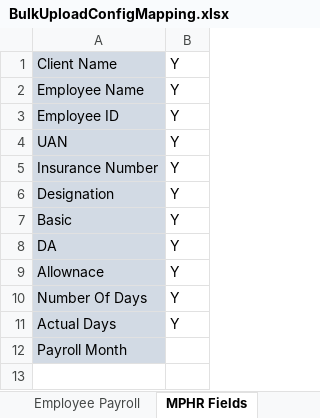
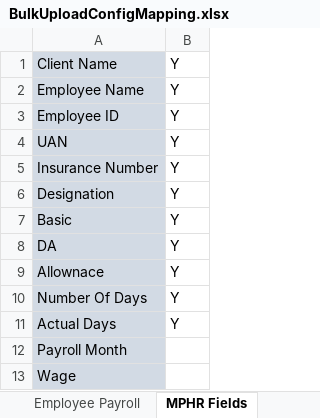
Before and after one commit to prasanna29387/myhrpayroll, an Excel workbook: src/main/resources/config/BulkUploadConfigMapping.xlsx, sheet MPHR Fields, drawn as a sheet; values as stored, in another font and other column widths than the file's, no borders; the diff names each change by its address in the sheet, - before the commit and + after, or states it on an @@ line.

```diff
--- a/src/main/resources/config/BulkUploadConfigMapping.xlsx (sheet MPHR Fields)
+++ b/src/main/resources/config/BulkUploadConfigMapping.xlsx (sheet MPHR Fields)
+row 13: Wage
```
Also changed, not shown: sheet Employee Payroll, 10 other files.
